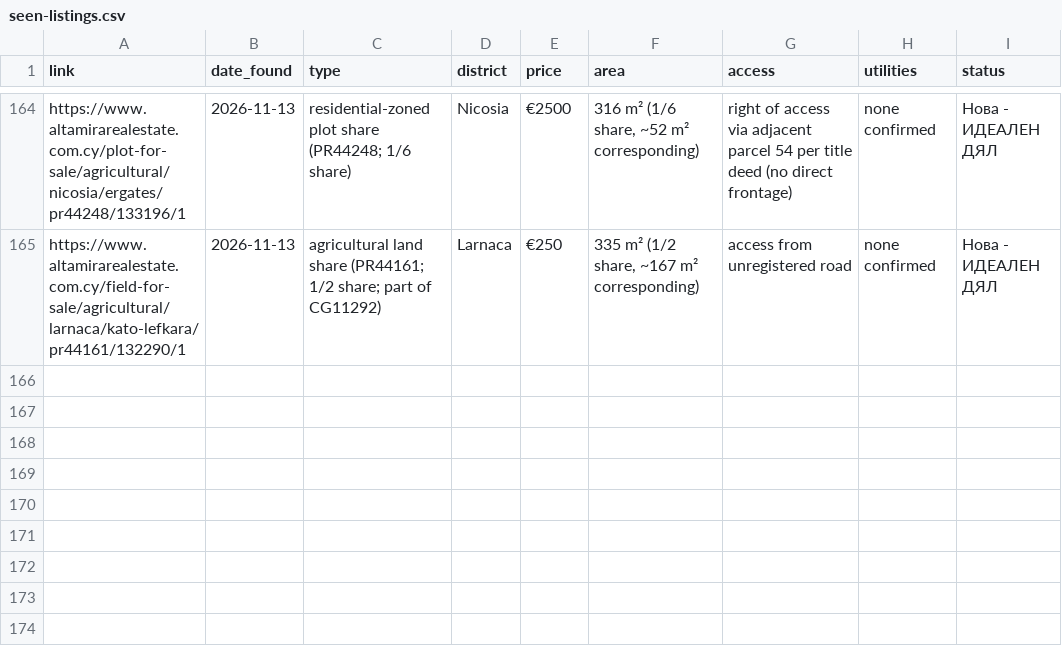
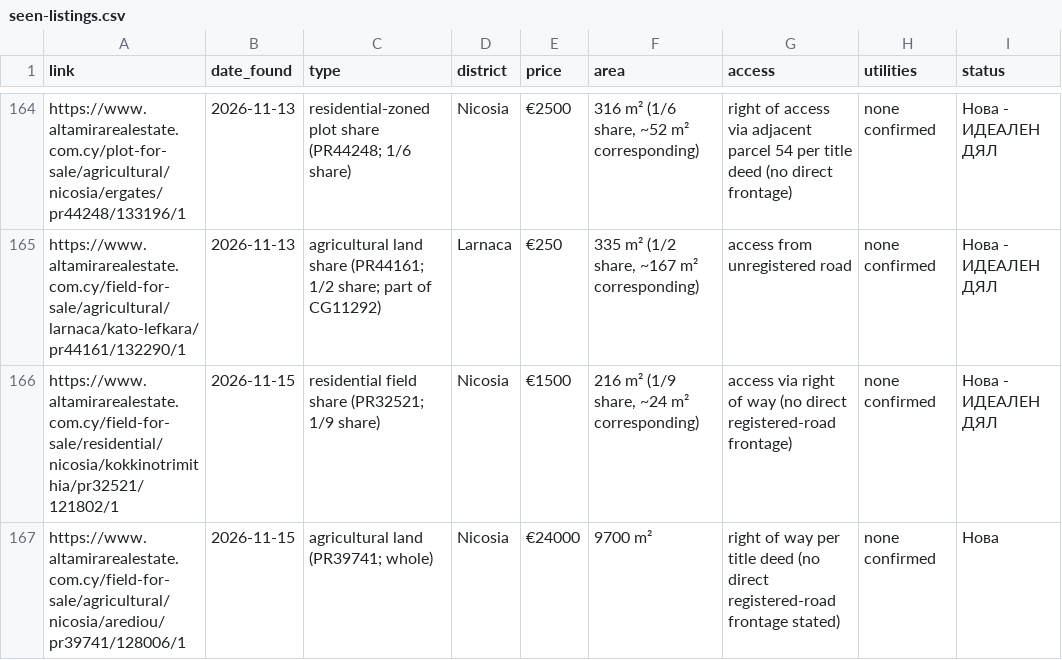
Before and after one commit to mincheviv-Git/cyprus-imoti-rutine, a CSV file: tracking/seen-listings.csv, drawn as a sheet; only a part is shown, gaps mark what is left out; the diff names each change by its address in the sheet, - before the commit and + after, or states it on an @@ line.

```diff
--- a/tracking/seen-listings.csv
+++ b/tracking/seen-listings.csv
+row 166: https://www.altamirarealestate.com.cy/field-for-sale/residential/nicosia/kokkinotrimithia/pr32521/121802/1 | 2026-11-15 | residential field share (PR32521; 1/9 share) | Nicosia | €1500 | 216 m² (1/9 share, ~24 m² corresponding) | access via right of way (no direct registered-road frontage) | none confirmed | Нова - ИДЕАЛЕН ДЯЛ
+row 167: https://www.altamirarealestate.com.cy/field-for-sale/agricultural/nicosia/arediou/pr39741/128006/1 | 2026-11-15 | agricultural land (PR39741; whole) | Nicosia | €24000 | 9700 m² | right of way per title deed (no direct registered-road frontage stated) | none confirmed | Нова
```
Also changed, not shown: 1 other file.
